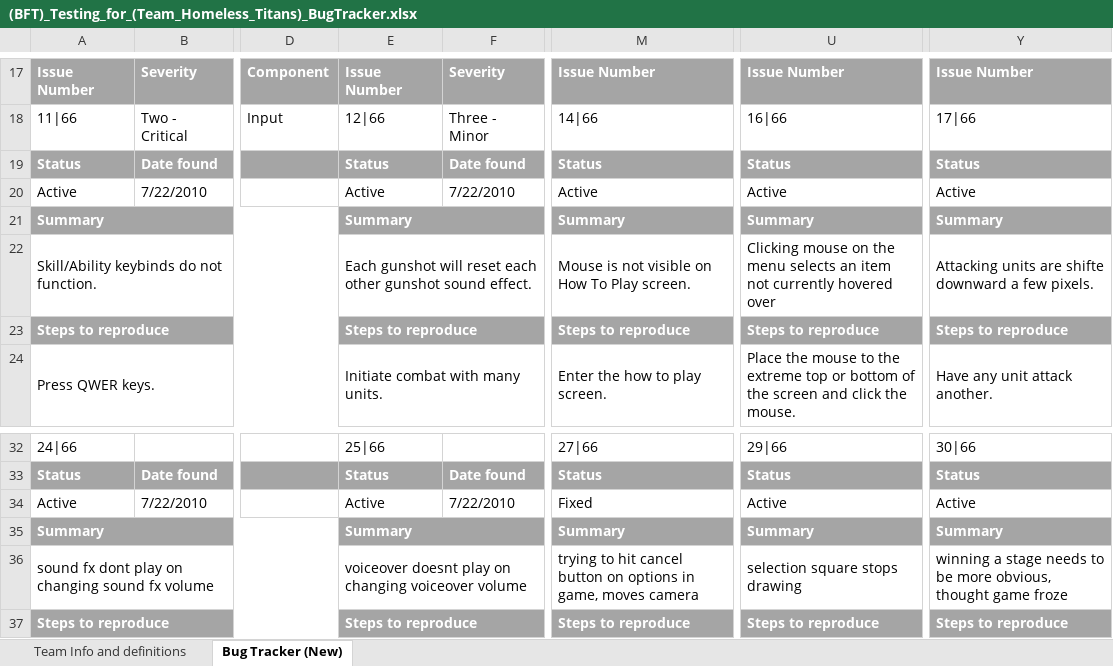
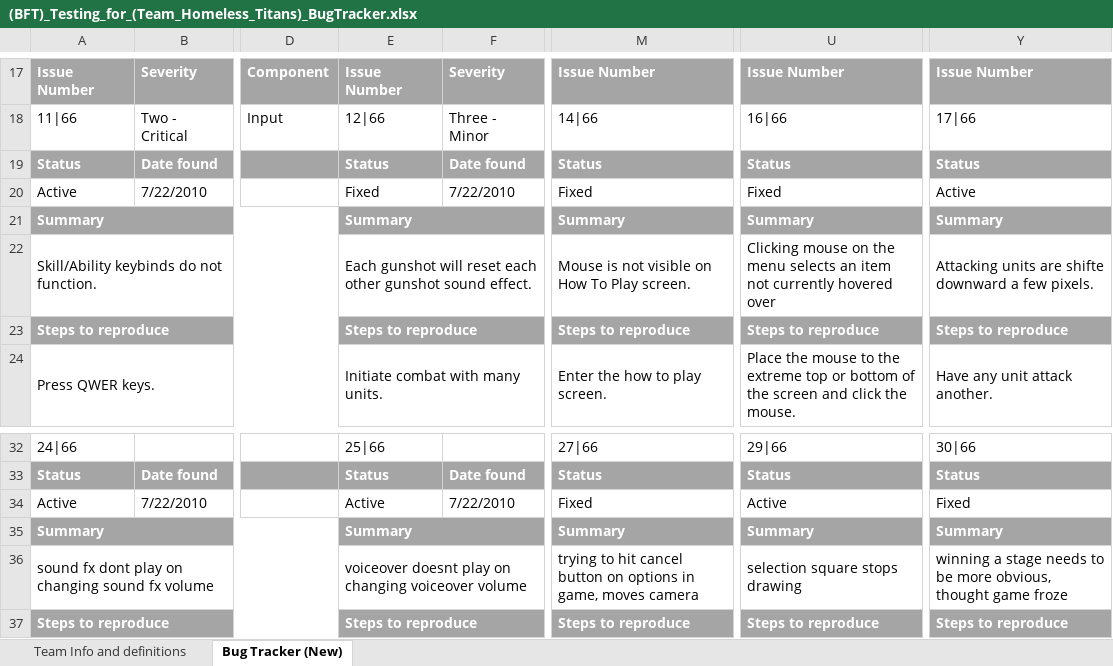
Before and after one commit to tabu34/tht-captainslog, an Excel workbook: (BFT)_Testing_for_(Team_Homeless_Titans)_BugTracker.xlsx, sheet Bug Tracker (New), drawn as a sheet; only a part is shown, gaps mark what is left out; values as stored, in another font and other column widths than the file's, no borders; the diff names each change by its address in the sheet, - before the commit and + after, or states it on an @@ line.

```diff
--- a/(BFT)_Testing_for_(Team_Homeless_Titans)_BugTracker.xlsx (sheet Bug Tracker (New))
+++ b/(BFT)_Testing_for_(Team_Homeless_Titans)_BugTracker.xlsx (sheet Bug Tracker (New))
-E20: Active
+E20: Fixed
-M20: Active
+M20: Fixed
-U20: Active
+U20: Fixed
-Y34: Active
+Y34: Fixed
```
Also changed, not shown: 3 other files.
